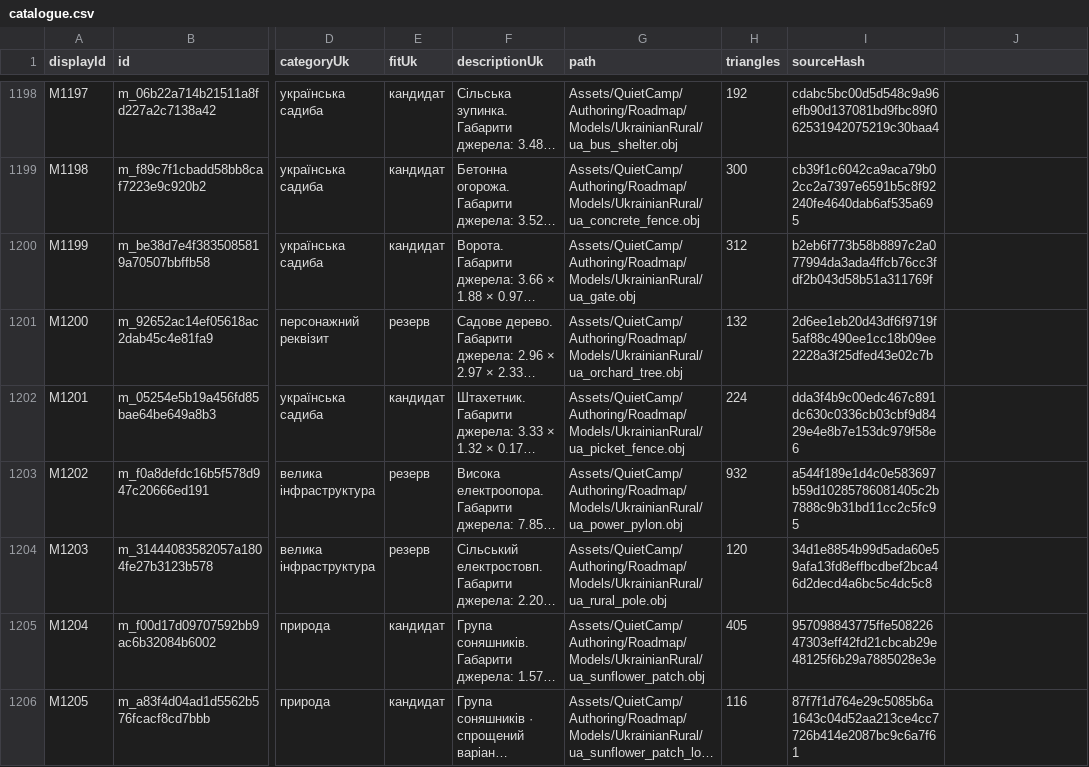
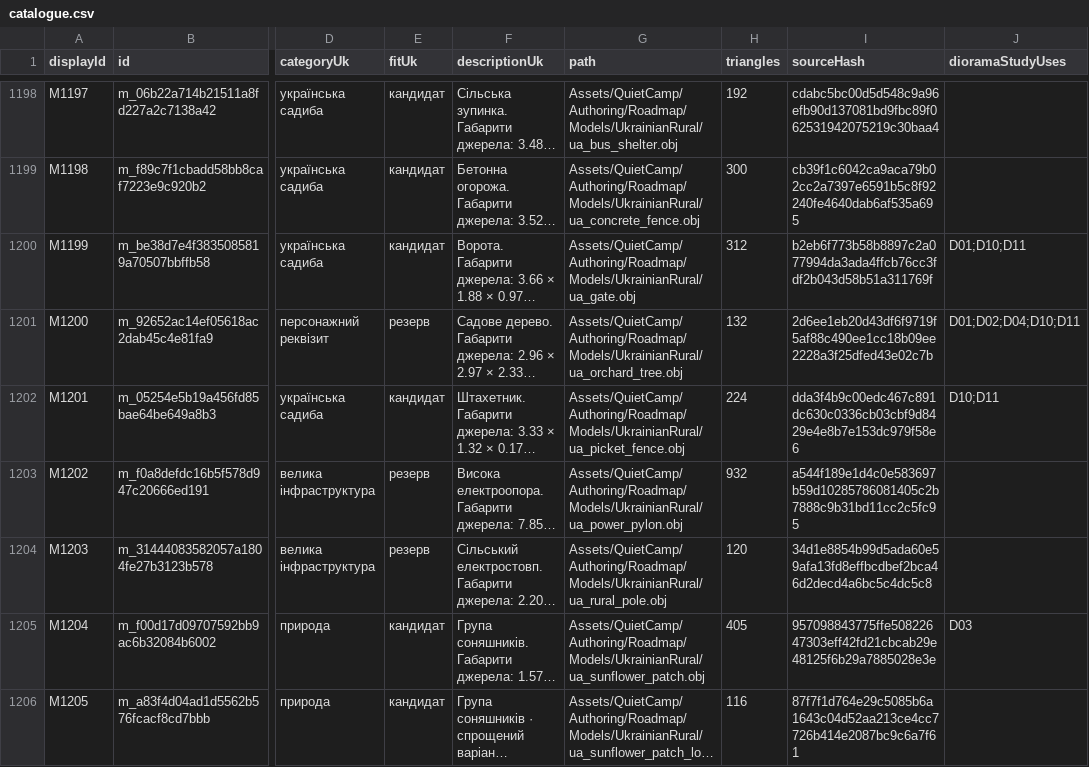
Before and after one commit to kruty1918dev-ai/quiet-camp, a CSV file: Design/Roadmap/ModelCatalogue/catalogue.csv, drawn as a sheet; only a part is shown, gaps mark what is left out; long unchanged cells end in …; the diff covers the shown part only; the diff names each change by its address in the sheet, - before the commit and + after, or states it on an @@ line.

Commit message:
Render and review twelve Ukrainian dioramas and publish the design plan

```diff
--- a/Design/Roadmap/ModelCatalogue/catalogue.csv
+++ b/Design/Roadmap/ModelCatalogue/catalogue.csv
-J1: (empty)
+J1: dioramaStudyUses
-J1200 (dioramaStudyUses): (empty)
+J1200 (dioramaStudyUses): D01;D10;D11
-J1201 (dioramaStudyUses): (empty)
+J1201 (dioramaStudyUses): D01;D02;D04;D10;D11
-J1202 (dioramaStudyUses): (empty)
+J1202 (dioramaStudyUses): D10;D11
-J1205 (dioramaStudyUses): (empty)
+J1205 (dioramaStudyUses): D03
```
Also changed, not shown: 25 edited cells elsewhere in this file, 50 other files.
